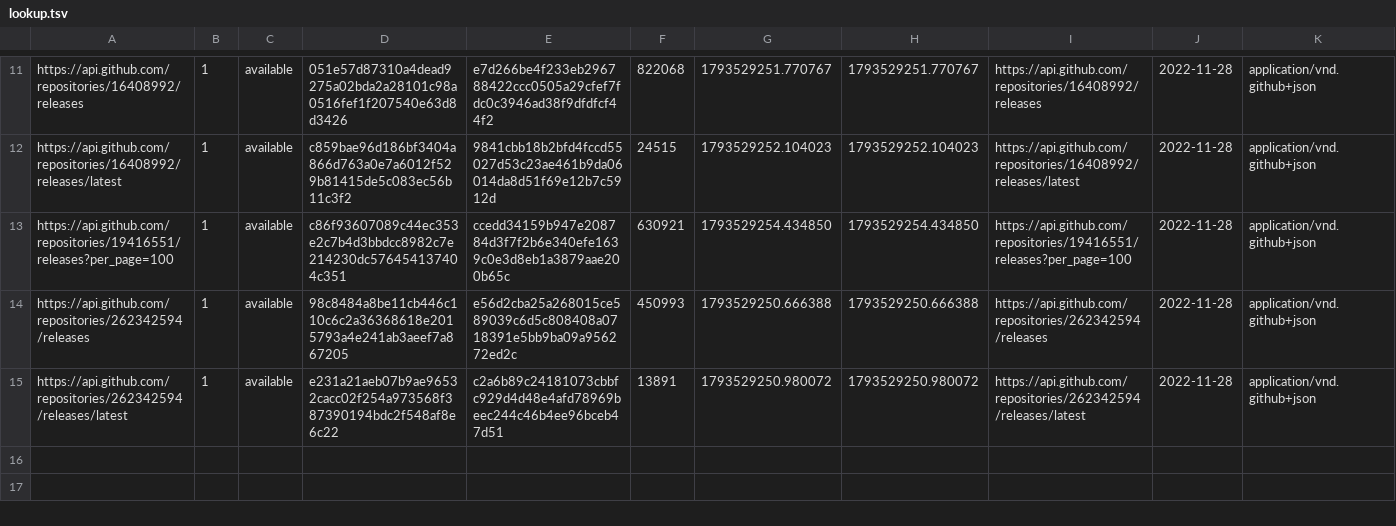
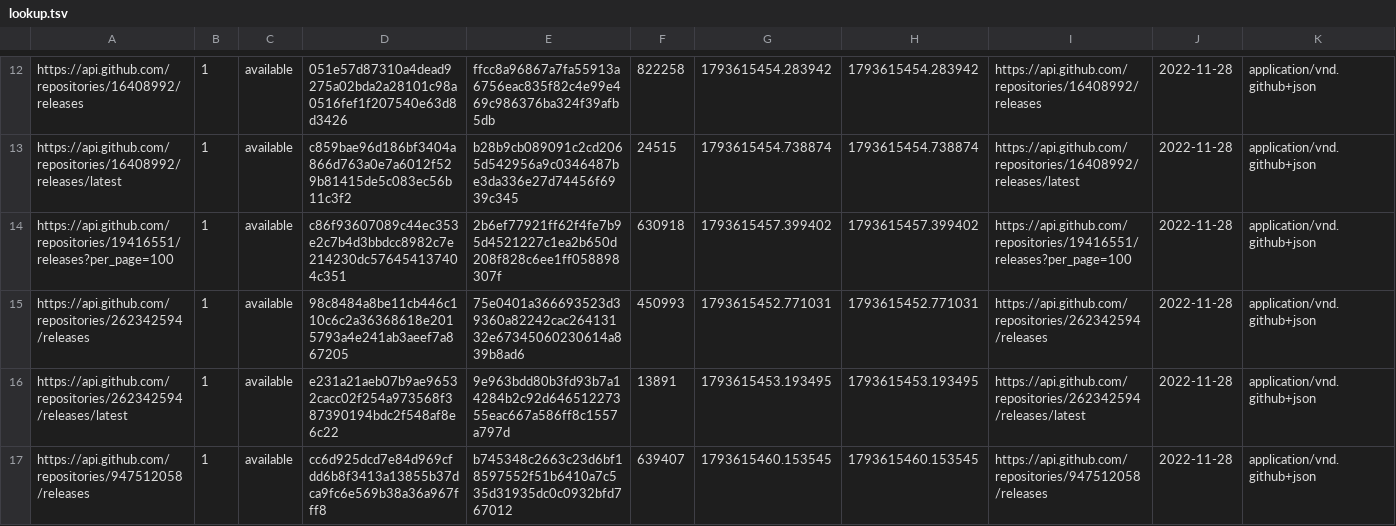
Before and after one commit to mareklangiewicz/AM, a TSV file: lookup.tsv, drawn as a sheet; only a part is shown, gaps mark what is left out; addresses are those after the commit; rows hold the shown columns only; the diff covers the shown part only; the diff names each change by its address in the sheet, - before the commit and + after, or states it on an @@ line.

```diff
--- a/lookup.tsv
+++ b/lookup.tsv
-E12: e7d266be4f233eb296788422ccc0505a29cfef7fdc0c3946ad38f9dfdfcf44f2
+E12: ffcc8a96867a7fa55913a6756eac835f82c4e99e469c986376ba324f39afb5db
-F12: 822068
+F12: 822258
-G12: 1793529251.770767
+G12: 1793615454.283942
-H12: 1793529251.770767
+H12: 1793615454.283942
-E13: 9841cbb18b2bfd4fccd55027d53c23ae461b9da06014da8d51f69e12b7c5912d
+E13: b28b9cb089091c2cd2065d542956a9c0346487be3da336e27d74456f6939c345
-G13: 1793529252.104023
+G13: 1793615454.738874
-H13: 1793529252.104023
+H13: 1793615454.738874
-E14: ccedd34159b947e208784d3f7f2b6e340efe1639c0e3d8eb1a3879aae200b65c
+E14: 2b6ef77921ff62f4fe7b95d4521227c1ea2b650d208f828c6ee1ff058898307f
-F14: 630921
+F14: 630918
-G14: 1793529254.434850
+G14: 1793615457.399402
-H14: 1793529254.434850
+H14: 1793615457.399402
-E15: e56d2cba25a268015ce589039c6d5c808408a0718391e5bb9ba09a956272ed2c
+E15: 75e0401a366693523d39360a82242cac26413132e67345060230614a839b8ad6
-G15: 1793529250.666388
+G15: 1793615452.771031
-H15: 1793529250.666388
+H15: 1793615452.771031
-E16: c2a6b89c24181073cbbfc929d4d48e4afd78969beec244c46b4ee96bceb47d51
+E16: 9e963bdd80b3fd93b7a14284b2c92d64651227355eac667a586ff8c1557a797d
-G16: 1793529250.980072
+G16: 1793615453.193495
-H16: 1793529250.980072
+H16: 1793615453.193495
+row 17: https://api.github.com/repositories/947512058/releases | 1 | available | cc6d925dcd7e84d969cfdd6b8f3413a13855b37dca9fc6e569b38a36a967fff8 | b745348c2663c23d6bf18597552f51b6410a7c535d31935dc0c0932bfd767012 | 639407 | 1793615460.153545 | 1793615460.153545 | https://api.github.com/repositories/947512058/releases | 2022-11-28 | application/vnd.github+json
```
Also changed, not shown: 1 added row and 35 edited cells elsewhere in this file, 9 other files.
